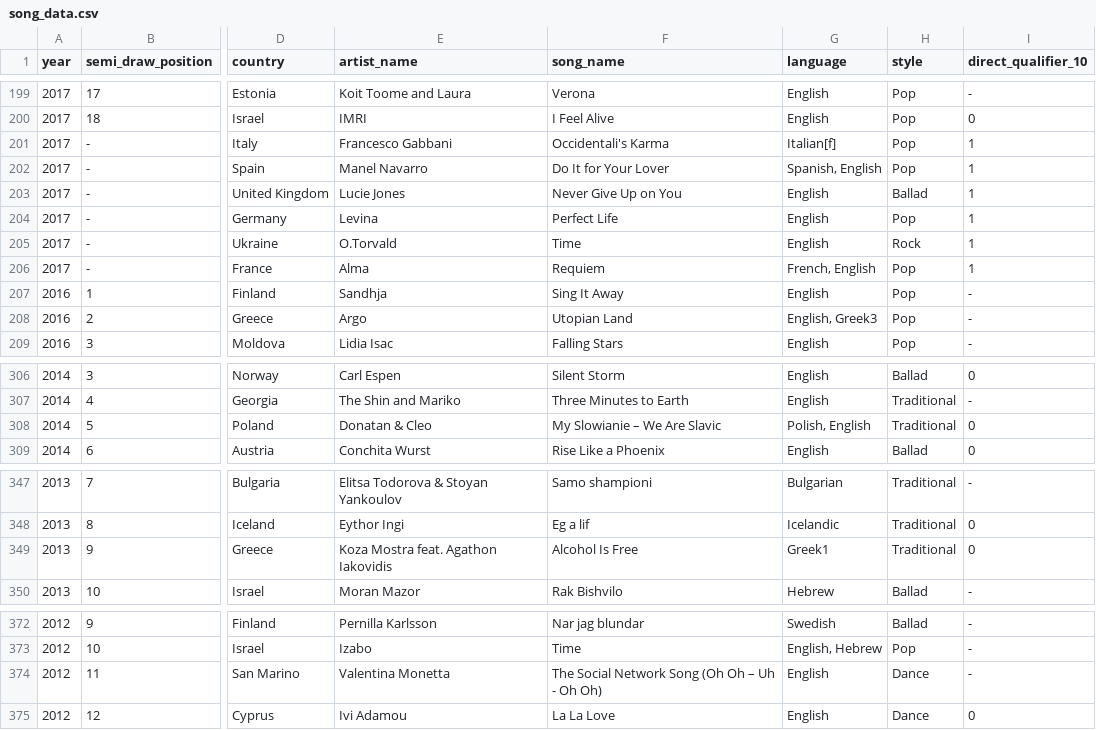
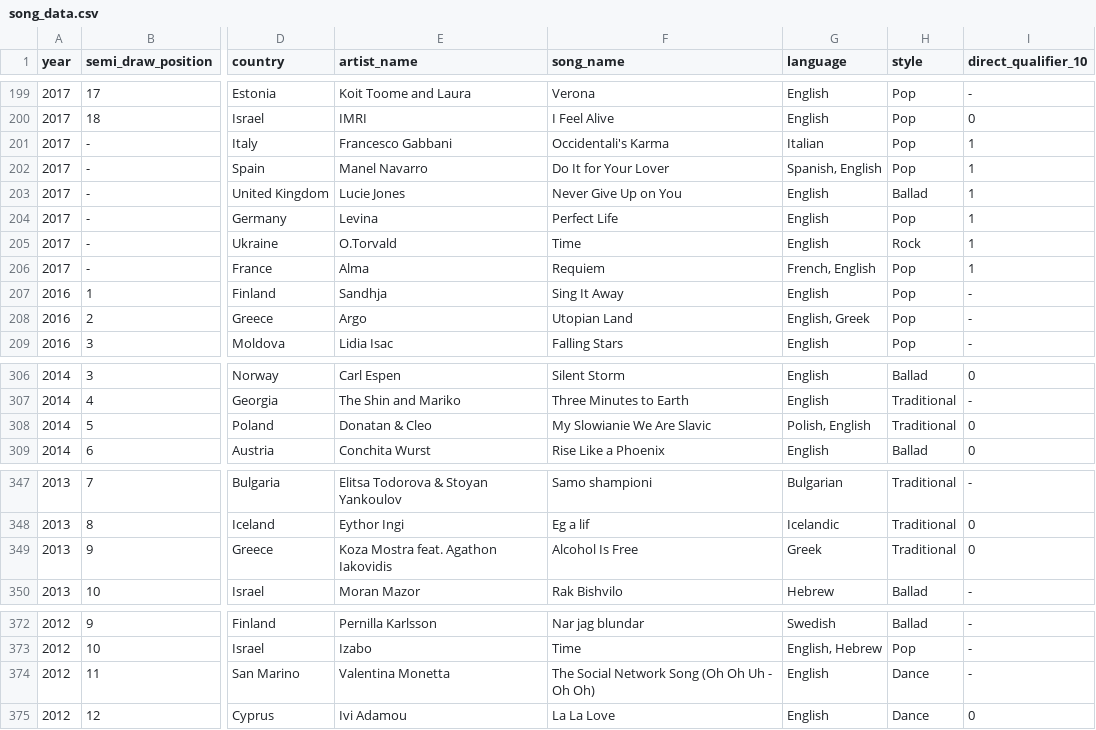
Before and after one commit to peritz-data-science/datasets, a CSV file: music_data/song_data.csv, drawn as a sheet; only a part is shown, gaps mark what is left out; the diff covers the shown part only; the diff names each change by its address in the sheet, - before the commit and + after, or states it on an @@ line.

Commit message:
Update song_data.csv

```diff
--- a/music_data/song_data.csv
+++ b/music_data/song_data.csv
-G201 (language): Italian[f]
+G201 (language): Italian
-G208 (language): English, Greek3
+G208 (language): English, Greek
-F308 (song_name): My Slowianie – We Are Slavic
+F308 (song_name): My Slowianie We Are Slavic
-G349 (language): Greek1
+G349 (language): Greek
-F374 (song_name): The Social Network Song (Oh Oh – Uh - Oh Oh)
+F374 (song_name): The Social Network Song (Oh Oh Uh - Oh Oh)
```
Also changed, not shown: 1 edited cell elsewhere in this file.
